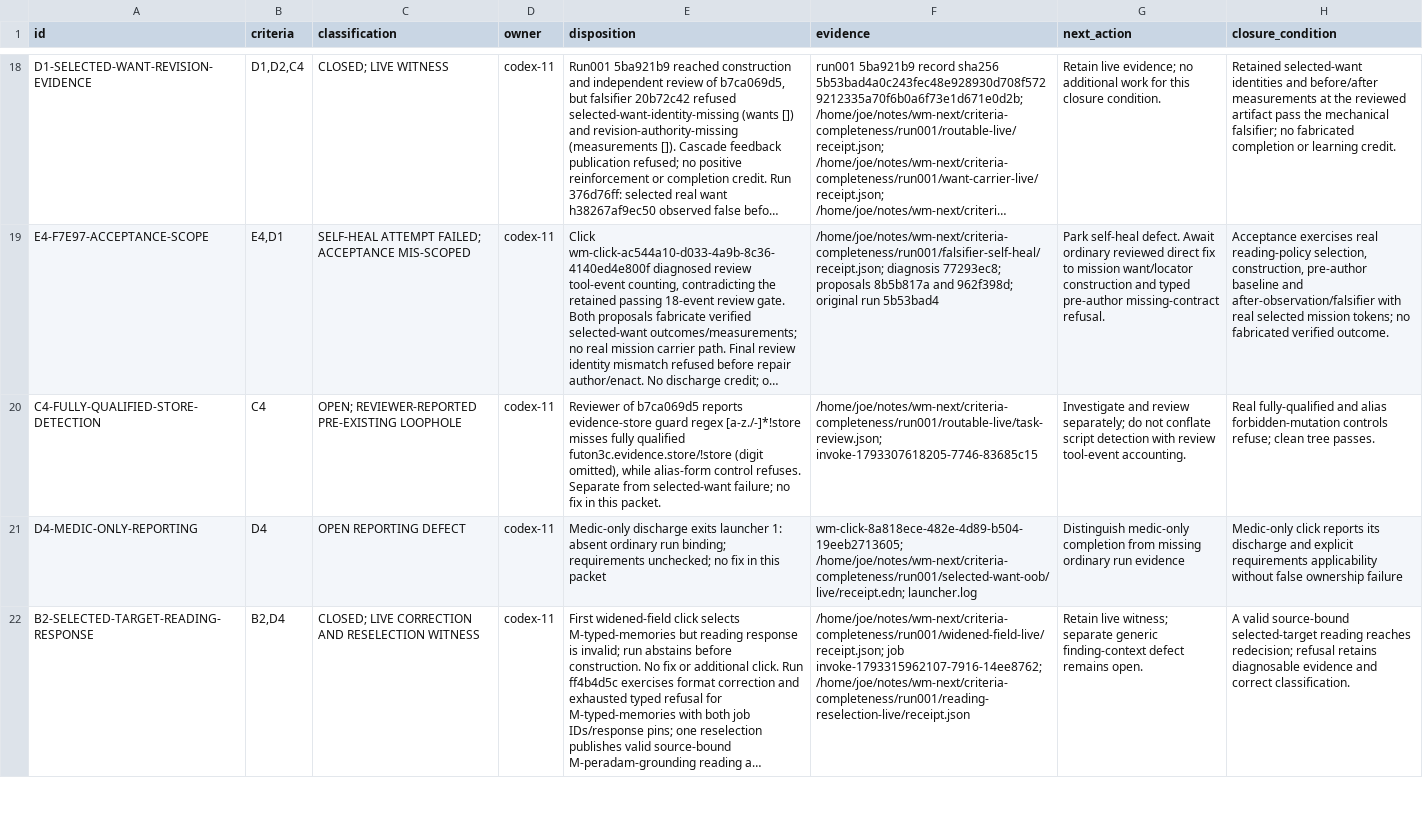
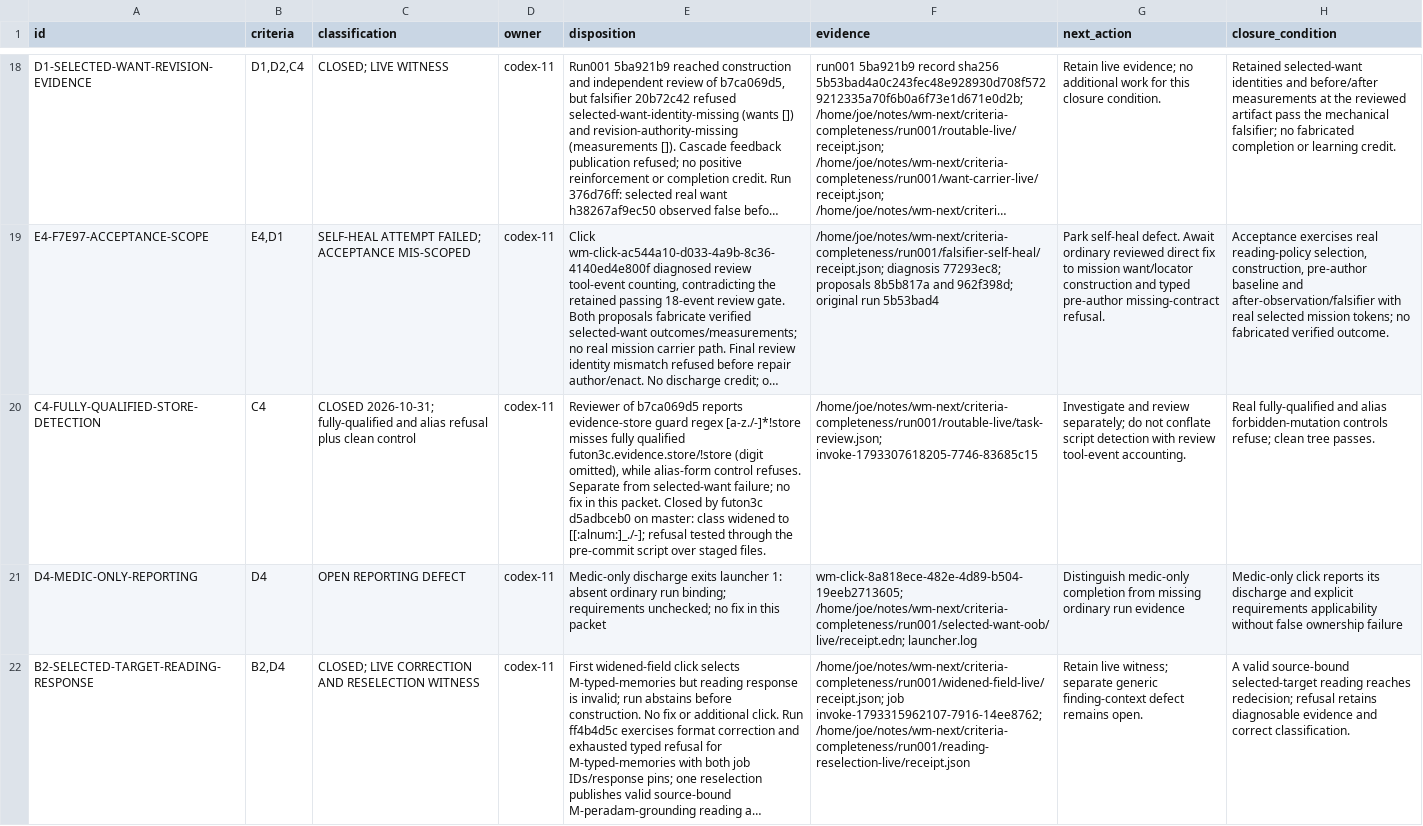
Before and after one commit to tothedarktowercame/futon2, a TSV file: holes/labs/wm-contract/criteria-completeness-deficits.tsv, drawn as a sheet; only a part is shown, gaps mark what is left out; long unchanged cells end in …; the diff names each change by its address in the sheet, - before the commit and + after, or states it on an @@ line.

```diff
--- a/holes/labs/wm-contract/criteria-completeness-deficits.tsv
+++ b/holes/labs/wm-contract/criteria-completeness-deficits.tsv
-C20 (classification): OPEN; REVIEWER-REPORTED PRE-EXISTING LOOPHOLE
+C20 (classification): CLOSED 2026-10-31; fully-qualified and alias refusal plus clean control
-E20 (disposition): …this packet.
+E20 (disposition): …this packet. Closed by futon3c d5adbceb0 on master: class widened to [[:alnum:]_./-]; refusal tested through the pre-commit script over staged files.
```
